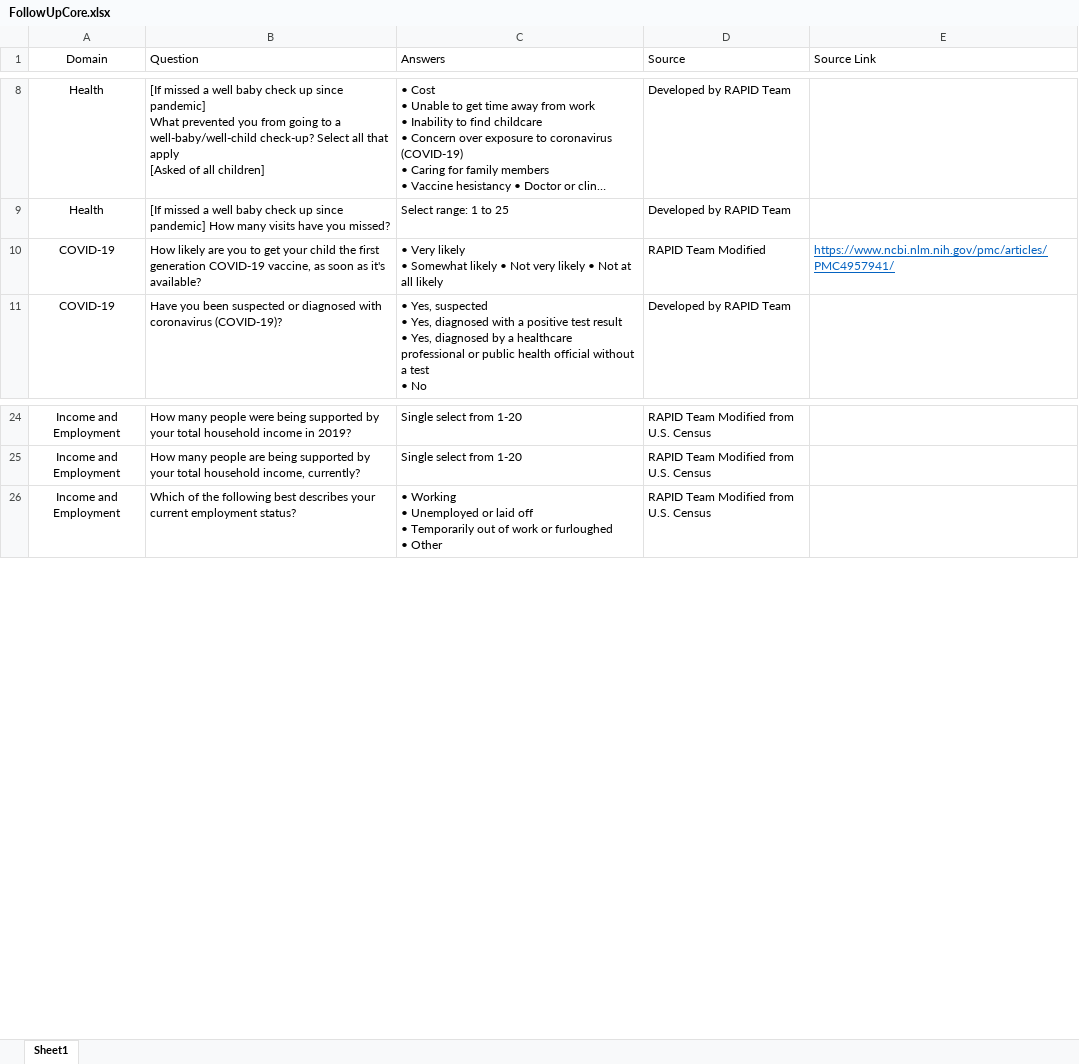
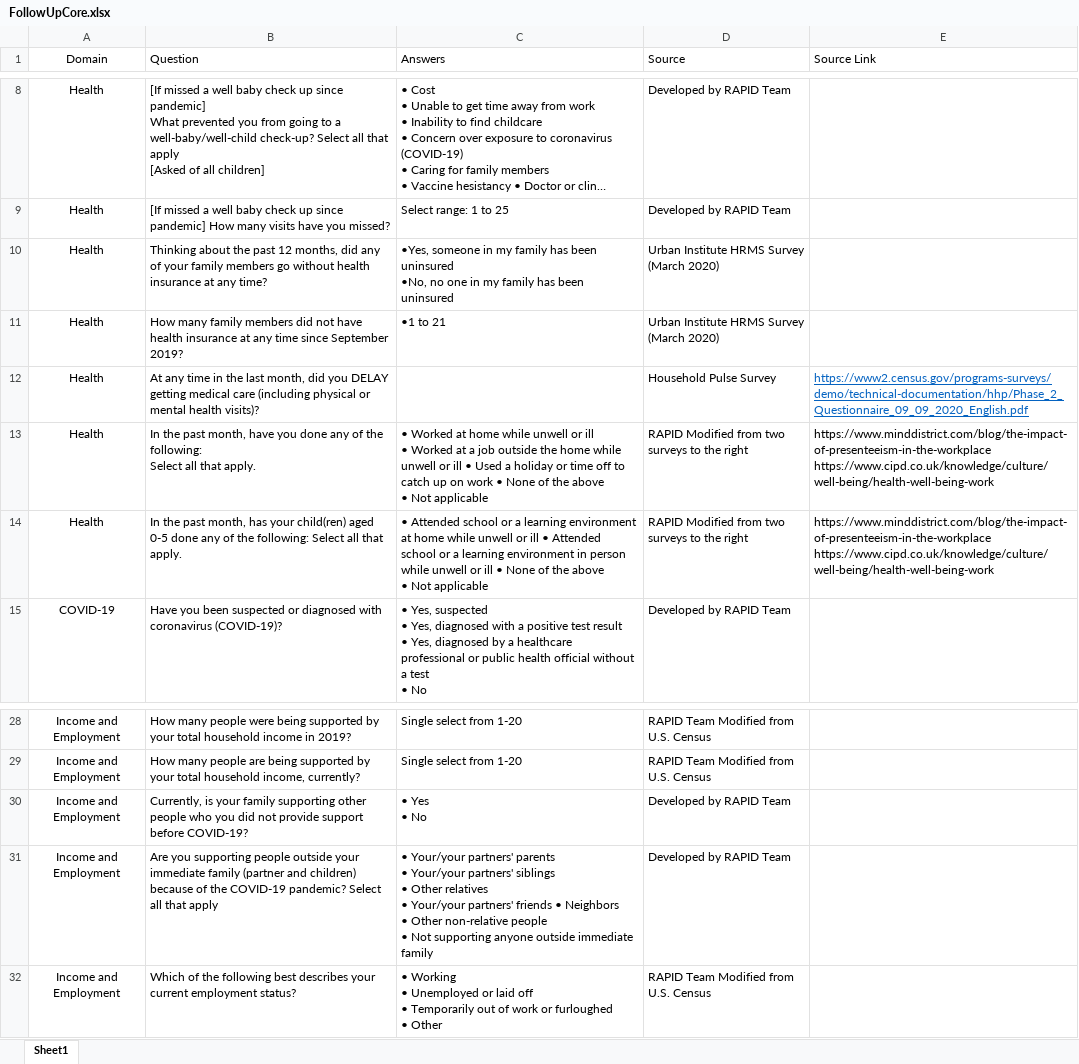
Before and after one commit to uorapid/RAPIDQB, an Excel workbook: Data/FollowUpCore.xlsx, sheet Sheet1, drawn as a sheet; only a part is shown, gaps mark what is left out; long unchanged cells end in …; values as stored, in another font and other column widths than the file's, no borders; removed rows and columns are numbered as before the commit, all else as after; ↵ is a line break in a cell; the diff names each change by its address in the sheet, - before the commit and + after, or states it on an @@ line.

```diff
--- a/Data/FollowUpCore.xlsx (sheet Sheet1)
+++ b/Data/FollowUpCore.xlsx (sheet Sheet1)
-row 10: COVID-19 | How likely are you to get your child the first generation COVID-19 vaccine, as soon as it's available? | • Very likely ↵ • Somewhat likely • Not very likely • Not at all likely | RAPID Team Modified | https://www.ncbi.nlm.nih.gov/pmc/articles/PMC4957941/
+row 10: Health | Thinking about the past 12 months, did any of your family members go without health insurance at any time? | •Yes, someone in my family has been uninsured ↵ •No, no one in my family has been uninsured | Urban Institute HRMS Survey (March 2020)
+row 11: Health | How many family members did not have health insurance at any time since September 2019? | •1 to 21 | Urban Institute HRMS Survey (March 2020)
+row 12: Health | At any time in the last month, did you DELAY getting medical care (including physical or mental health visits)? |  | Household Pulse Survey | https://www2.census.gov/programs-surveys/demo/technical-documentation/hhp/Phase_2_Questionnaire_09_09_2020_English.pdf
+row 13: Health | In the past month, have you done any of the following: ↵ Select all that apply. | • Worked at home while unwell or ill ↵ • Worked at a job outside the home while unwell or ill • Used a holiday or time off to catch up on work • None of the above ↵ • Not applicable | RAPID Modified from two surveys to the right | https://www.minddistrict.com/blog/the-impact-of-presenteeism-in-the-workplace ↵ https://www.cipd.co.uk/knowledge/culture/well-being/health-well-being-work
+row 14: Health | In the past month, has your child(ren) aged 0-5 done any of the following: Select all that apply. | • Attended school or a learning environment at home while unwell or ill • Attended school or a learning environment in person while unwell or ill • None of the above ↵ • Not applicable | RAPID Modified from two surveys to the right | https://www.minddistrict.com/blog/the-impact-of-presenteeism-in-the-workplace ↵ https://www.cipd.co.uk/knowledge/culture/well-being/health-well-being-work
+row 30: Income and Employment | Currently, is your family supporting other people who you did not provide support before COVID-19? | • Yes ↵ • No | Developed by RAPID Team
+row 31: Income and Employment | Are you supporting people outside your immediate family (partner and children) because of the COVID-19 pandemic? Select all that apply | • Your/your partners' parents ↵ • Your/your partners' siblings ↵ • Other relatives ↵ • Your/your partners' friends • Neighbors ↵ • Other non-relative people ↵ • Not supporting anyone outside immediate family | Developed by RAPID Team
```
Also changed, not shown: Data/Historical2.xlsx, Data/SurveyTrackingCalendar.xlsx, 30 other files.
